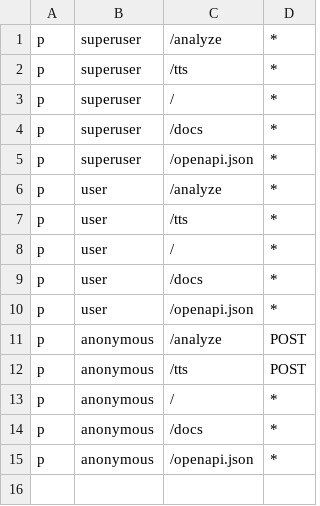
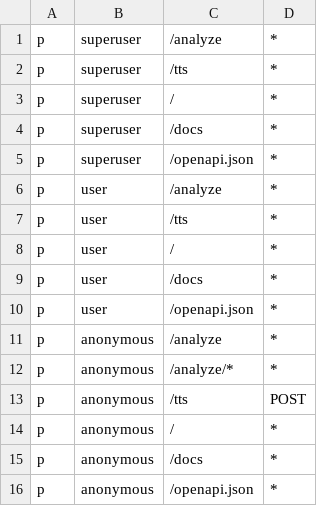
Before and after one commit to ottozrq/museummaster, a CSV file: backend/policy/policy.csv, drawn as a sheet.

Commit message:
feat: ws backend

```diff
--- a/backend/policy/policy.csv
+++ b/backend/policy/policy.csv
@@ -10,3 +10,4 @@ p, user, /docs, *
 p, user, /openapi.json, *
-p, anonymous, /analyze, POST
+p, anonymous, /analyze, *
+p, anonymous, /analyze/*, *
 p, anonymous, /tts, POST
```
Also changed, not shown: 5 other files.
